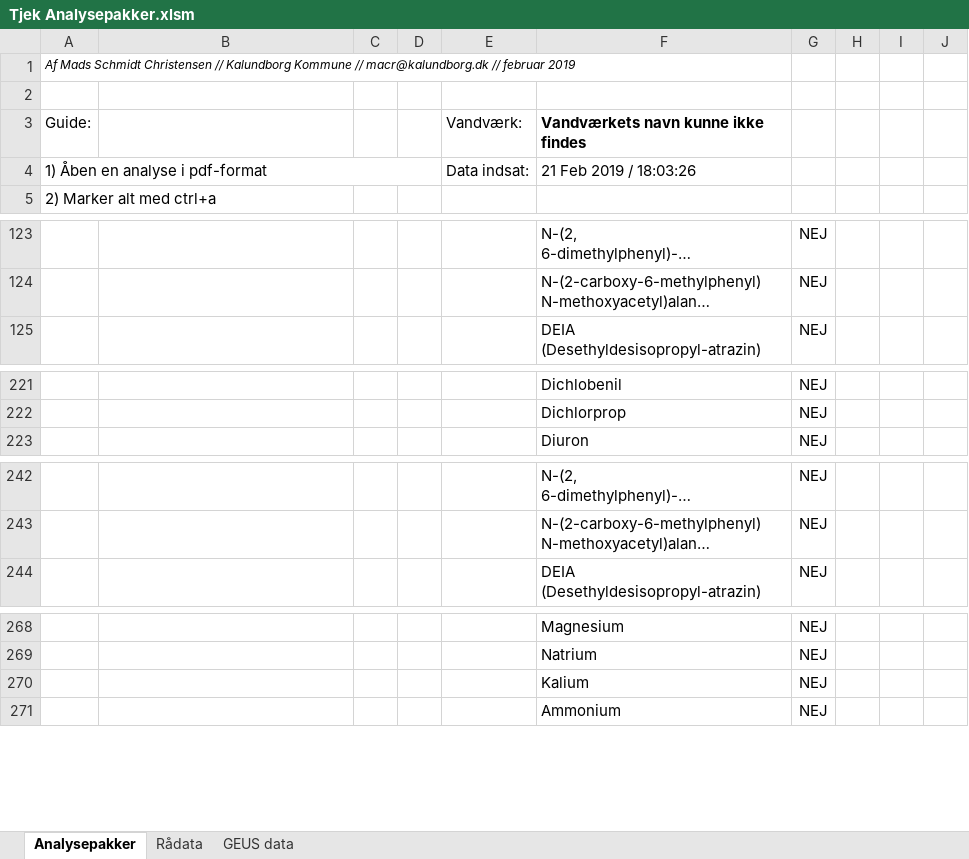
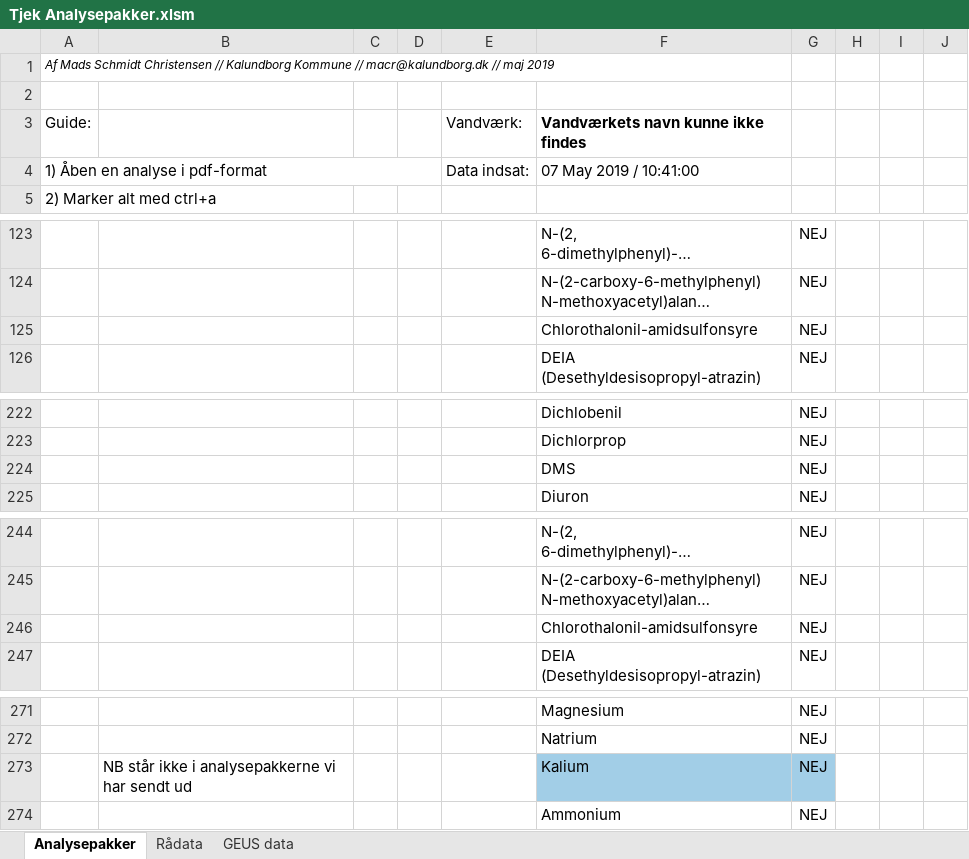
Before and after one commit to grundvand/Tjek-Analysepakker, an Excel workbook: Tjek Analysepakker.xlsm, sheet Analysepakker, drawn as a sheet; only a part is shown, gaps mark what is left out; long unchanged cells end in …; values as stored, in another font and other column widths than the file's, no borders; charts and pictures not drawn; addresses are those after the commit; the diff covers the shown part only; the diff names each change by its address in the sheet, - before the commit and + after, or states it on an @@ line.

Commit message:
Add files via upload
Tilføjet DMS og chlorothalonil-amidsulfonsyre

```diff
--- a/Tjek Analysepakker.xlsm (sheet Analysepakker)
+++ b/Tjek Analysepakker.xlsm (sheet Analysepakker)
-A1: …macr@kalundborg.dk // februar 2019
+A1: …macr@kalundborg.dk // maj 2019
-F4: 21 Feb 2019 / 18:03:26
+F4: 07 May 2019 / 10:41:00
+row 125:  |  |  |  |  | Chlorothalonil-amidsulfonsyre | NEJ
+row 224:  |  |  |  |  | DMS | NEJ
+row 246:  |  |  |  |  | Chlorothalonil-amidsulfonsyre | NEJ
-B273: (empty)
+B273: NB står ikke i analysepakkerne vi har sendt ud
-F273:G273 fill: none
+F273:G273 fill: #A2CEE7
```
Also changed, not shown: 2 added rows and 3 edited cells elsewhere in this sheet, formulas that keep their value, hidden cells, charts or pictures.
